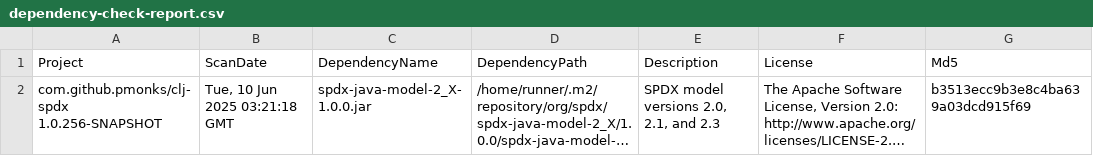
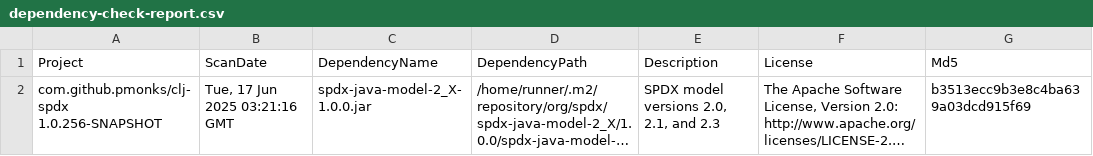
Before and after one commit to pmonks/clj-spdx, a CSV file: nvd/dependency-check-report.csv, drawn as a sheet; only a part is shown; long unchanged cells end in …; the diff names each change by its address in the sheet, - before the commit and + after, or states it on an @@ line.

```diff
--- a/nvd/dependency-check-report.csv
+++ b/nvd/dependency-check-report.csv
-B2 (ScanDate): Tue, 10 Jun 2025 03:21:18 GMT
+B2 (ScanDate): Tue, 17 Jun 2025 03:21:16 GMT
```
Also changed, not shown: 8 other files.
